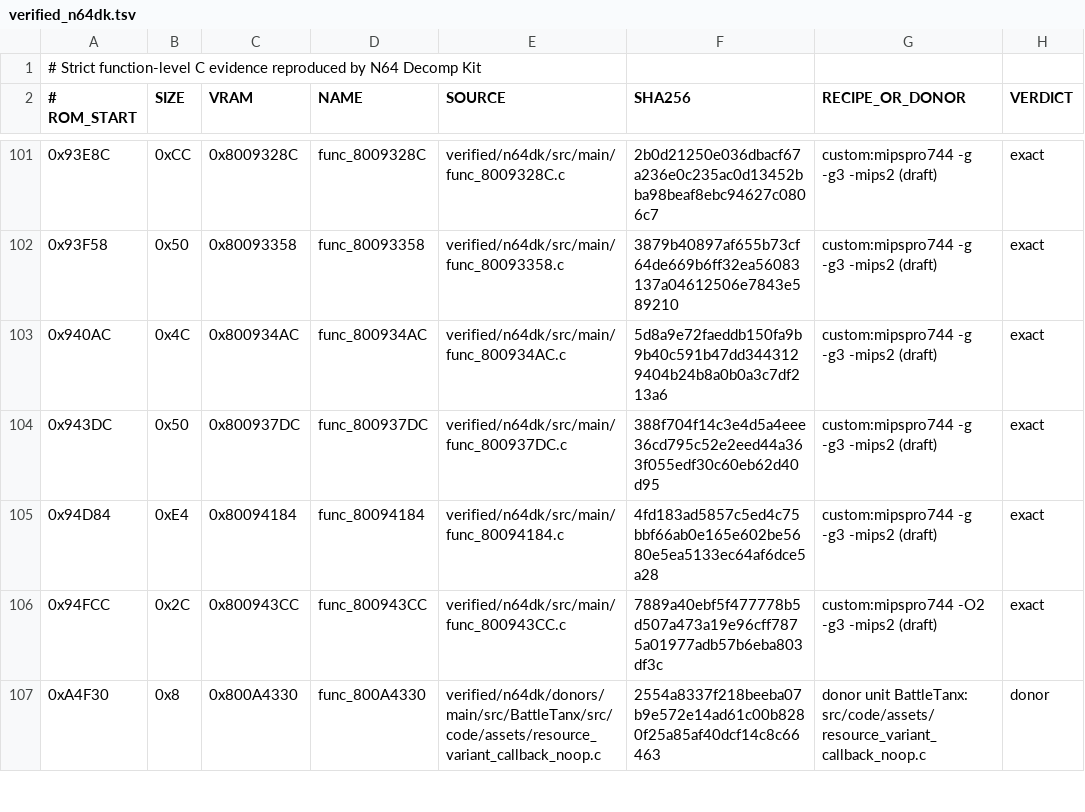
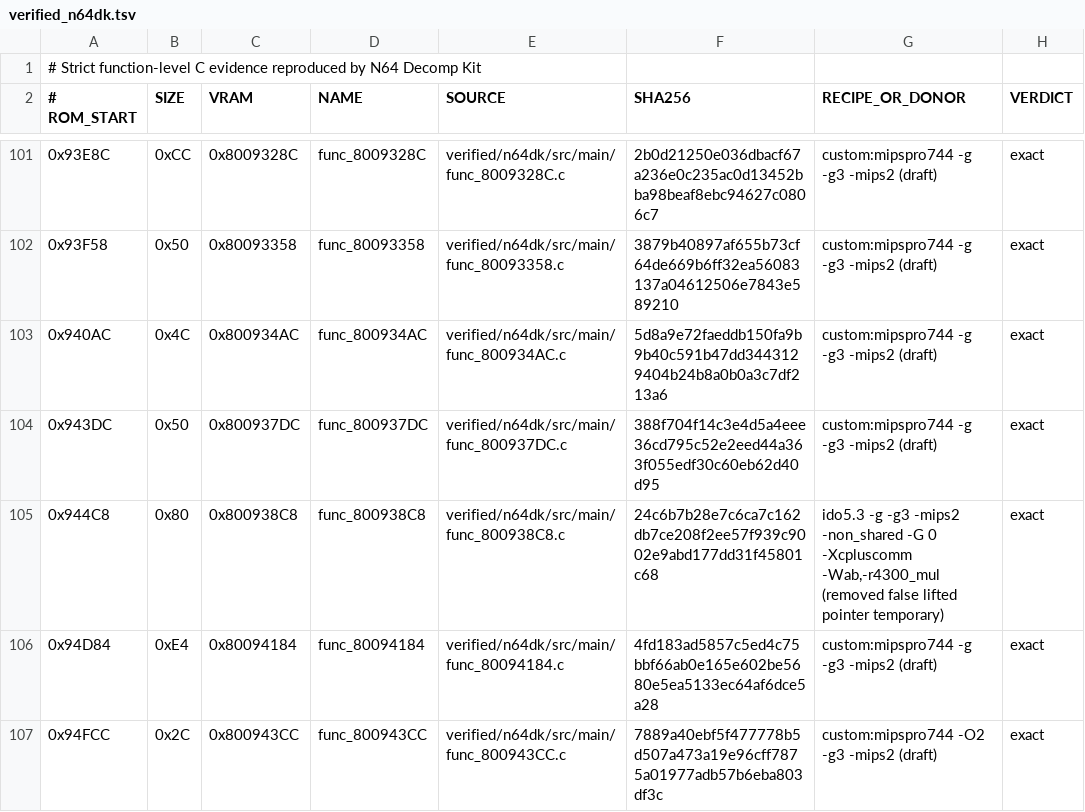
Before and after one commit to TheGh0stShip/Superman-64, a TSV file: config/us/verified_n64dk.tsv, drawn as a sheet; only a part is shown, gaps mark what is left out; the shorter side is filled out with more unchanged rows.

```diff
--- a/config/us/verified_n64dk.tsv
+++ b/config/us/verified_n64dk.tsv
@@ -104,2 +104,3 @@
 0x943DC	0x50	0x800937DC	func_800937DC	verified/n64dk/src/main/func_800937DC.c	388f704f14c3e4d5a4eee36cd795c52e2eed44a363f055edf30c60eb62d40d95	custom:mipspro744 -g -g3 -mips2 (draft)	exact
+0x944C8	0x80	0x800938C8	func_800938C8	verified/n64dk/src/main/func_800938C8.c	24c6b7b28e7c6ca7c162db7ce208f2ee57f939c9002e9abd177dd31f45801c68	ido5.3 -g -g3 -mips2 -non_shared -G 0 -Xcpluscomm -Wab,-r4300_mul (removed false lifted pointer temporary)	exact
 0x94D84	0xE4	0x80094184	func_80094184	verified/n64dk/src/main/func_80094184.c	4fd183ad5857c5ed4c75bbf66ab0e165e602be5680e5ea5133ec64af6dce5a28	custom:mipspro744 -g -g3 -mips2 (draft)	exact
```
Also changed, not shown: 8 other files.
